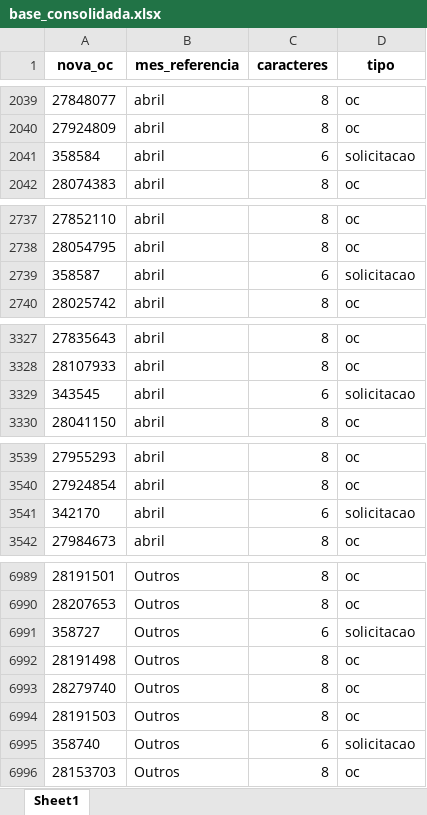
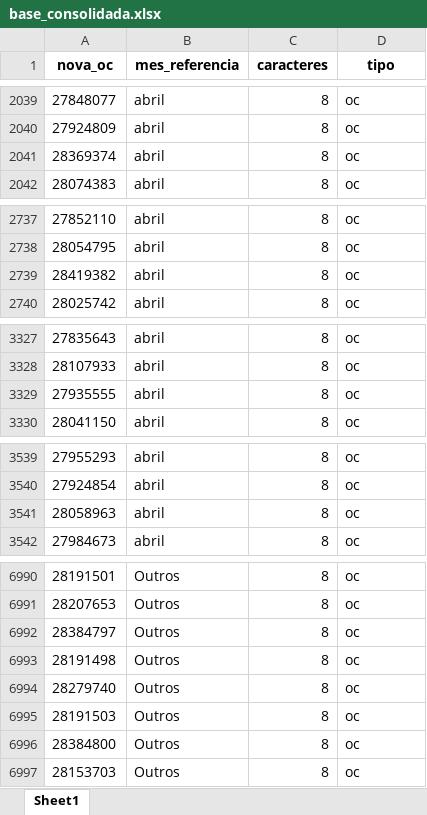
Before and after one commit to RoldanRamon/Acompanhamento-dos-Cen-rios, an Excel workbook: 2- base/base_consolidada.xlsx, sheet Sheet1, drawn as a sheet; only a part is shown, gaps mark what is left out; values as stored, in another font and other column widths than the file's, no borders; removed rows and columns are numbered as before the commit, all else as after; the diff covers the shown part only; the diff names each change by its address in the sheet, - before the commit and + after, or states it on an @@ line.

```diff
--- a/2- base/base_consolidada.xlsx (sheet Sheet1)
+++ b/2- base/base_consolidada.xlsx (sheet Sheet1)
-row 2041: 358584 | abril | 6 | solicitacao
+row 2041: 28369374 | abril | 8 | oc
-row 2739: 358587 | abril | 6 | solicitacao
+row 2739: 28419382 | abril | 8 | oc
-row 3329: 343545 | abril | 6 | solicitacao
+row 3329: 27935555 | abril | 8 | oc
-row 3541: 342170 | abril | 6 | solicitacao
+row 3541: 28058963 | abril | 8 | oc
-row 6991: 358727 | Outros | 6 | solicitacao
+row 6992: 28384797 | Outros | 8 | oc
-row 6995: 358740 | Outros | 6 | solicitacao
+row 6996: 28384800 | Outros | 8 | oc
```
Also changed, not shown: 8 added rows, 7 removed rows and 1 edited cell elsewhere in this sheet, 2- base/ocs_dentro_do_benner.xlsx, 2- base/solicitacoes_dentro_do_benner.xlsx, 8 other files.
